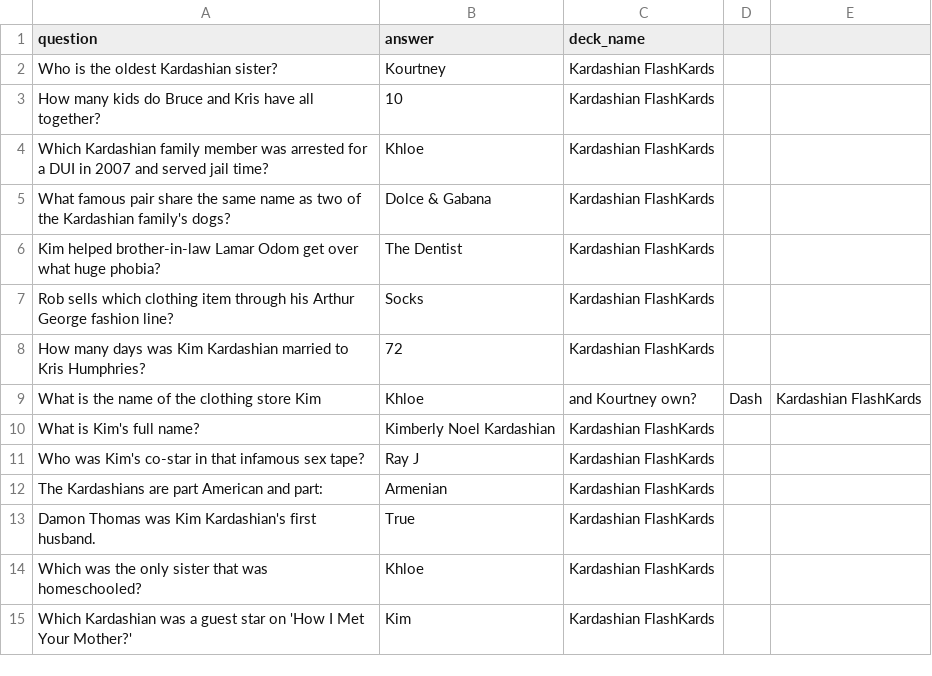
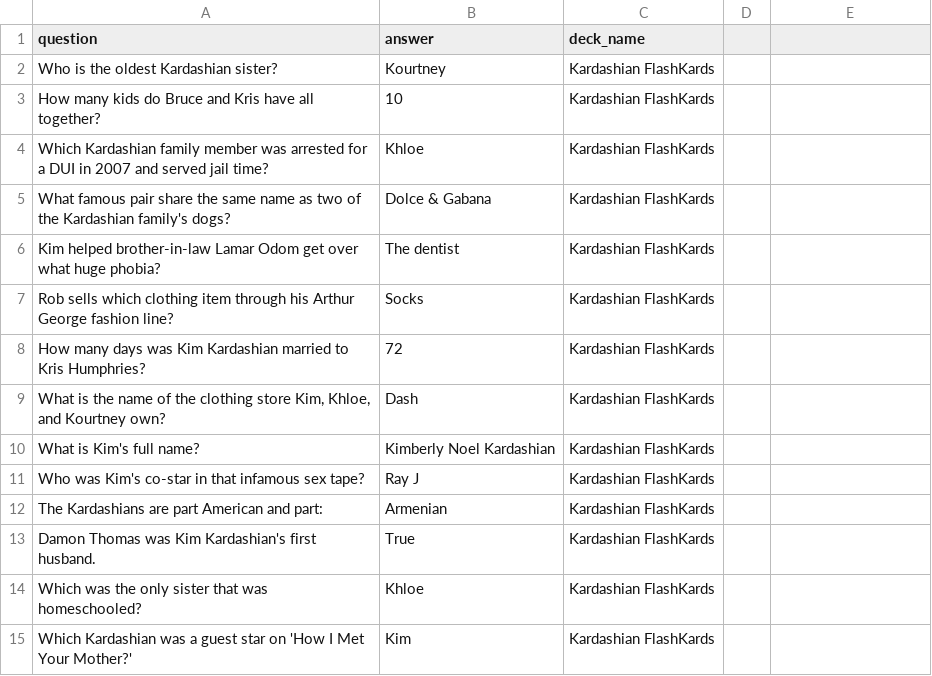
Before and after one commit to austinratcliff/kardashian_flashcards, a CSV file: db/Kardashian_FCs.csv, drawn as a sheet; removed rows and columns are numbered as before the commit, all else as after; the diff names each change by its address in the sheet, - before the commit and + after, or states it on an @@ line.

```diff
--- a/db/Kardashian_FCs.csv
+++ b/db/Kardashian_FCs.csv
-B6 (answer): The Dentist
+B6 (answer): The dentist
-row 9: What is the name of the clothing store Kim | Khloe | and Kourtney own? | Dash | Kardashian FlashKards
+row 9: What is the name of the clothing store Kim, Khloe, and Kourtney own? | Dash | Kardashian FlashKards
```
Also changed, not shown: 18 other files.
